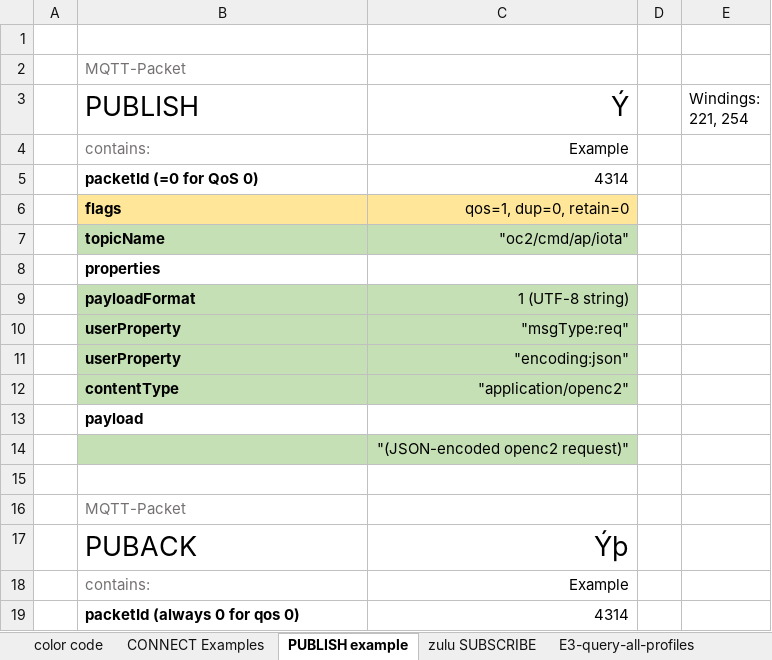
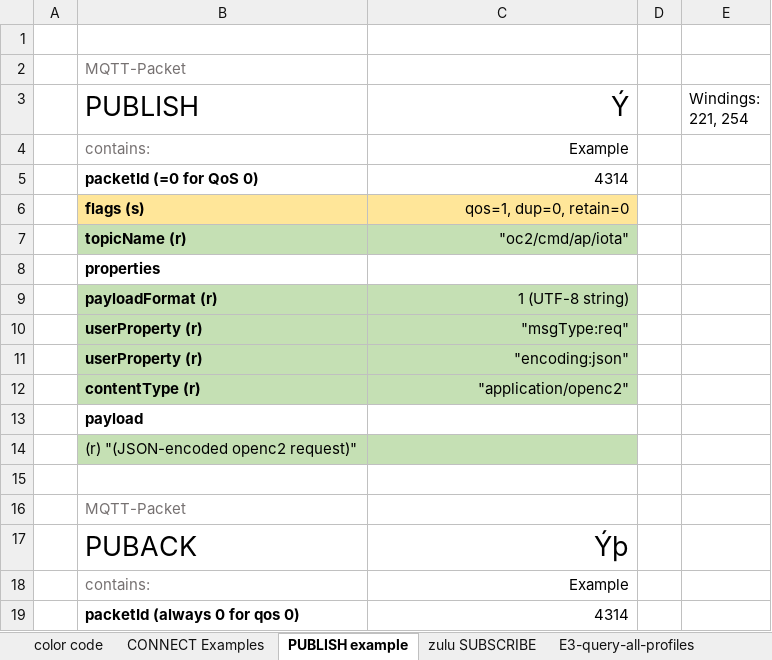
Before and after one commit to oasis-tcs/openc2-transf-mqtt, an Excel workbook: sources/SampleMessages.xlsx, sheet PUBLISH example, drawn as a sheet; values as stored, in another font and other column widths than the file's, no borders; charts and pictures not drawn; removed rows and columns are numbered as before the commit, all else as after; the diff names each change by its address in the sheet, - before the commit and + after, or states it on an @@ line.

```diff
--- a/sources/SampleMessages.xlsx (sheet PUBLISH example)
+++ b/sources/SampleMessages.xlsx (sheet PUBLISH example)
-B6 (PUBLISH): flags
+B6 (PUBLISH): flags (s)
-B7 (PUBLISH): topicName
+B7 (PUBLISH): topicName (r)
-B9 (PUBLISH): payloadFormat
+B9 (PUBLISH): payloadFormat (r)
-B10:B11 (PUBLISH): userProperty
+B10:B11 (PUBLISH): userProperty (r)
-B12 (PUBLISH): contentType
+B12 (PUBLISH): contentType (r)
-row 14:  |  | "(JSON-encoded openc2 request)"
+row 14:  | (r) "(JSON-encoded openc2 request)"
```
Also changed, not shown: 1 other file.
